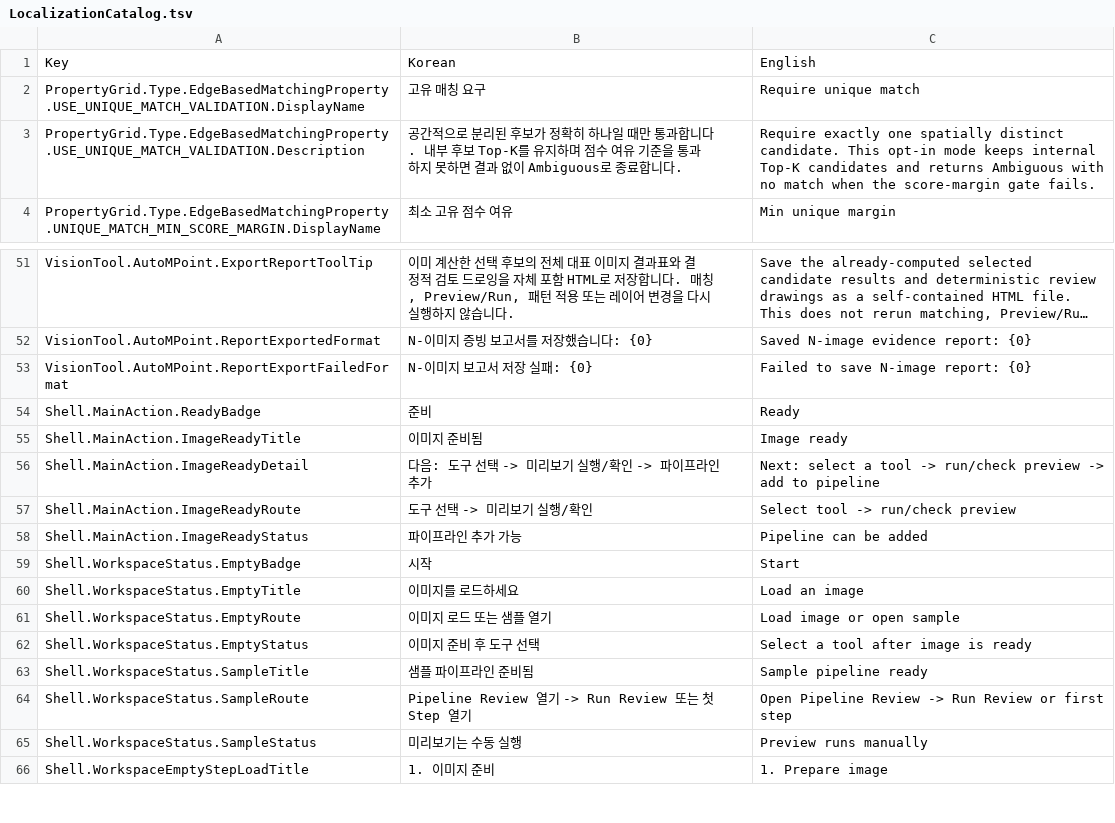
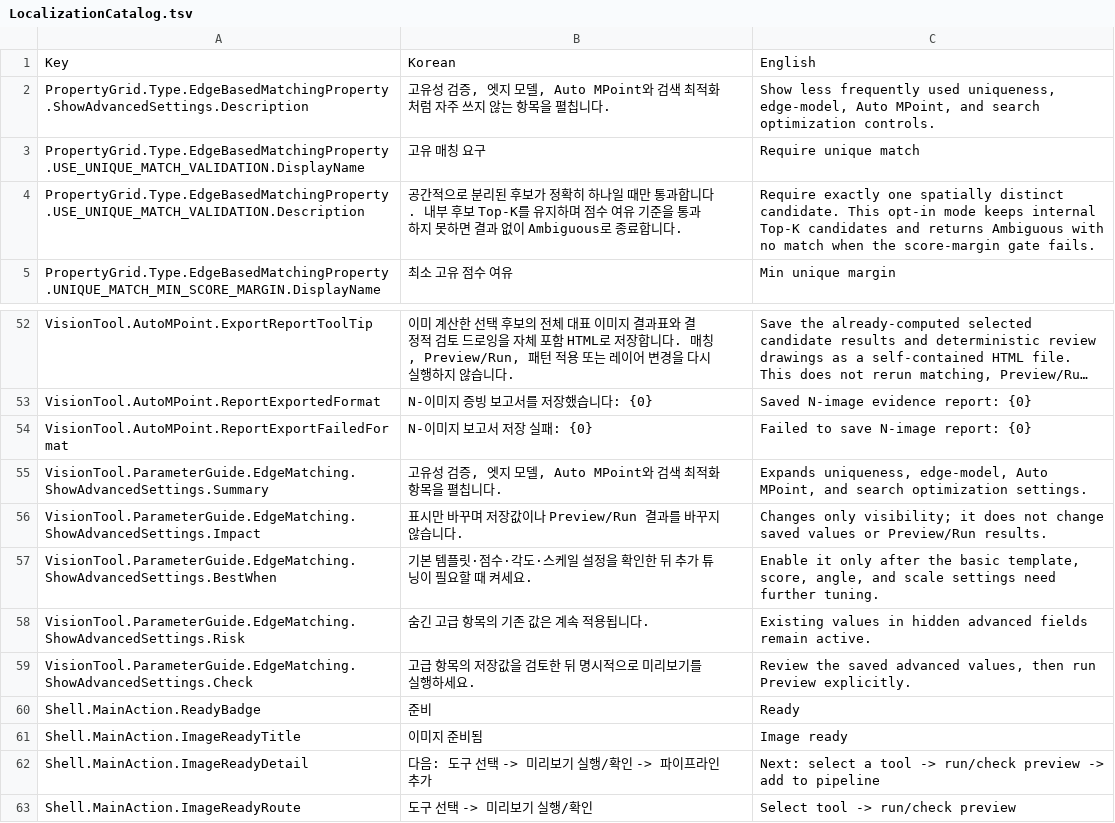
Before and after one commit to Noah8218/OpenVisionLab, a TSV file: src/Libraries/OpenVisionLab.Localization/Resources/LocalizationCatalog.tsv, drawn as a sheet; only a part is shown, gaps mark what is left out; the shorter side is filled out with more unchanged rows; long unchanged cells end in …; the diff names each change by its address in the sheet, - before the commit and + after, or states it on an @@ line.

```diff
--- a/src/Libraries/OpenVisionLab.Localization/Resources/LocalizationCatalog.tsv
+++ b/src/Libraries/OpenVisionLab.Localization/Resources/LocalizationCatalog.tsv
+row 2: PropertyGrid.Type.EdgeBasedMatchingProperty.ShowAdvancedSettings.Description | 고유성 검증, 엣지 모델, Auto MPoint와 검색 최적화처럼 자주 쓰지 않는 항목을 펼칩니다. | Show less frequently used uniqueness, edge-model, Auto MPoint, and search optimization controls.
+row 55: VisionTool.ParameterGuide.EdgeMatching.ShowAdvancedSettings.Summary | 고유성 검증, 엣지 모델, Auto MPoint와 검색 최적화 항목을 펼칩니다. | Expands uniqueness, edge-model, Auto MPoint, and search optimization settings.
+row 56: VisionTool.ParameterGuide.EdgeMatching.ShowAdvancedSettings.Impact | 표시만 바꾸며 저장값이나 Preview/Run 결과를 바꾸지 않습니다. | Changes only visibility; it does not change saved values or Preview/Run results.
+row 57: VisionTool.ParameterGuide.EdgeMatching.ShowAdvancedSettings.BestWhen | 기본 템플릿·점수·각도·스케일 설정을 확인한 뒤 추가 튜닝이 필요할 때 켜세요. | Enable it only after the basic template, score, angle, and scale settings need further tuning.
+row 58: VisionTool.ParameterGuide.EdgeMatching.ShowAdvancedSettings.Risk | 숨긴 고급 항목의 기존 값은 계속 적용됩니다. | Existing values in hidden advanced fields remain active.
+row 59: VisionTool.ParameterGuide.EdgeMatching.ShowAdvancedSettings.Check | 고급 항목의 저장값을 검토한 뒤 명시적으로 미리보기를 실행하세요. | Review the saved advanced values, then run Preview explicitly.
```
Also changed, not shown: 26 other files.
